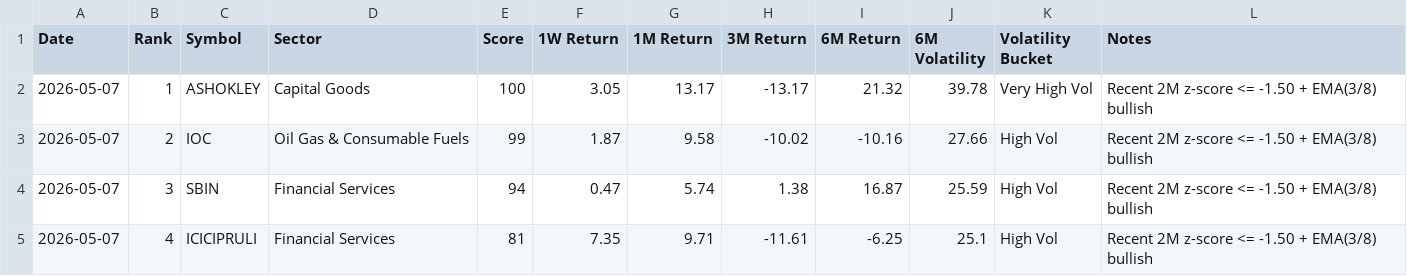
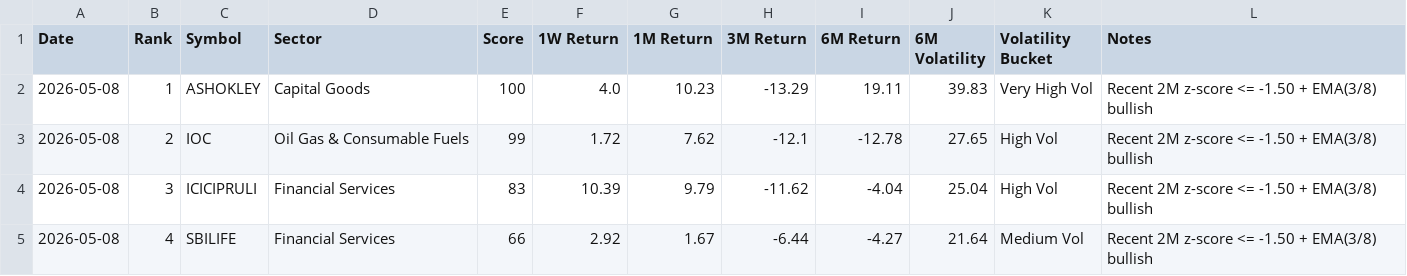
Before and after one commit to lightninbulls-stack/hanush-app, a CSV file: backend/data/range_bound_upside_latest.csv, drawn as a sheet; only a part is shown; the diff covers the shown part only.

```diff
--- a/backend/data/range_bound_upside_latest.csv
+++ b/backend/data/range_bound_upside_latest.csv
@@ -1,5 +1,5 @@
 Date,Rank,Symbol,Sector,Score,1W Return,1M Return,3M Return,6M Return,6M Volatility,Volatility Bucket,Notes
-2026-05-07,1,ASHOKLEY,Capital Goods,100,3.05,13.17,-13.17,21.32,39.78,Very High Vol,Recent 2M z-score <= -1.50 + EMA(3/8) bullish
-2026-05-07,2,IOC,Oil Gas & Consumable Fuels,99,1.87,9.58,-10.02,-10.16,27.66,High Vol,Recent 2M z-score <= -1.50 + EMA(3/8) bullish
-2026-05-07,3,SBIN,Financial Services,94,0.47,5.74,1.38,16.87,25.59,High Vol,Recent 2M z-score <= -1.50 + EMA(3/8) bullish
-2026-05-07,4,ICICIPRULI,Financial Services,81,7.35,9.71,-11.61,-6.25,25.1,High Vol,Recent 2M z-score <= -1.50 + EMA(3/8) bullish
+2026-05-08,1,ASHOKLEY,Capital Goods,100,4.0,10.23,-13.29,19.11,39.83,Very High Vol,Recent 2M z-score <= -1.50 + EMA(3/8) bullish
+2026-05-08,2,IOC,Oil Gas & Consumable Fuels,99,1.72,7.62,-12.1,-12.78,27.65,High Vol,Recent 2M z-score <= -1.50 + EMA(3/8) bullish
+2026-05-08,3,ICICIPRULI,Financial Services,83,10.39,9.79,-11.62,-4.04,25.04,High Vol,Recent 2M z-score <= -1.50 + EMA(3/8) bullish
+2026-05-08,4,SBILIFE,Financial Services,66,2.92,1.67,-6.44,-4.27,21.64,Medium Vol,Recent 2M z-score <= -1.50 + EMA(3/8) bullish
```
Also changed, not shown: 147 edited cells elsewhere in this file, backend/data/range_bound_downside_latest.csv, backend/data/range_bound_snapshot.csv.
